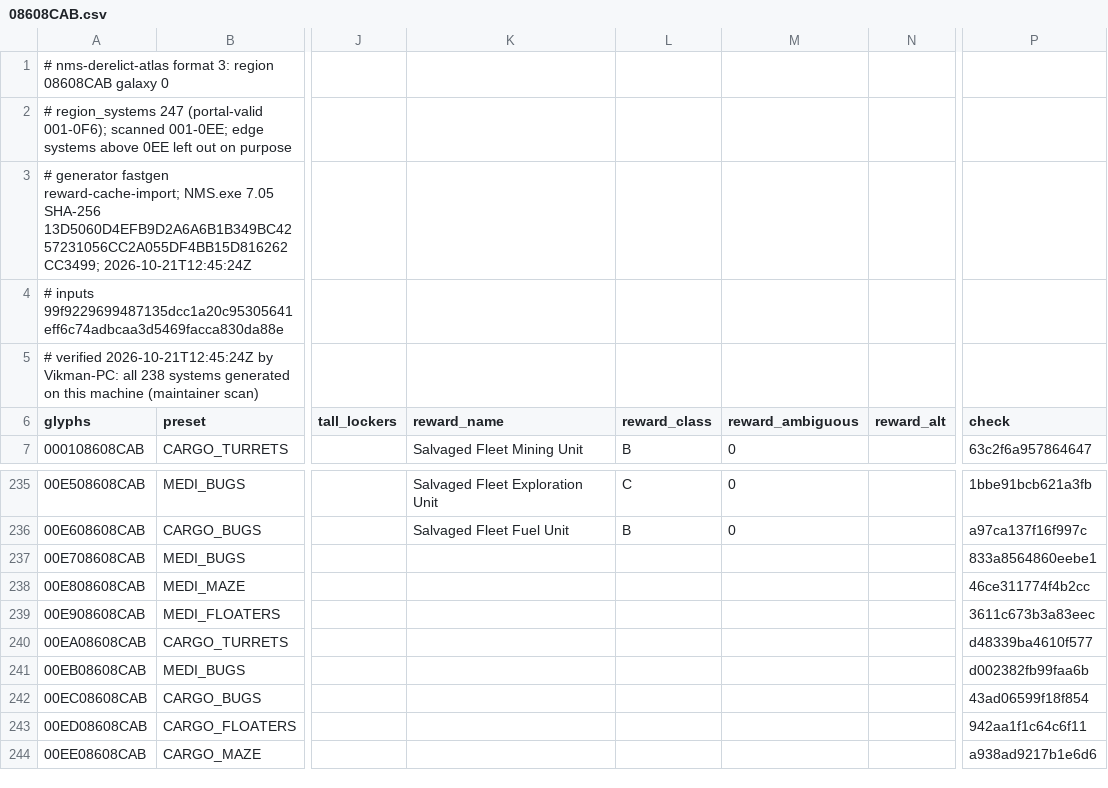
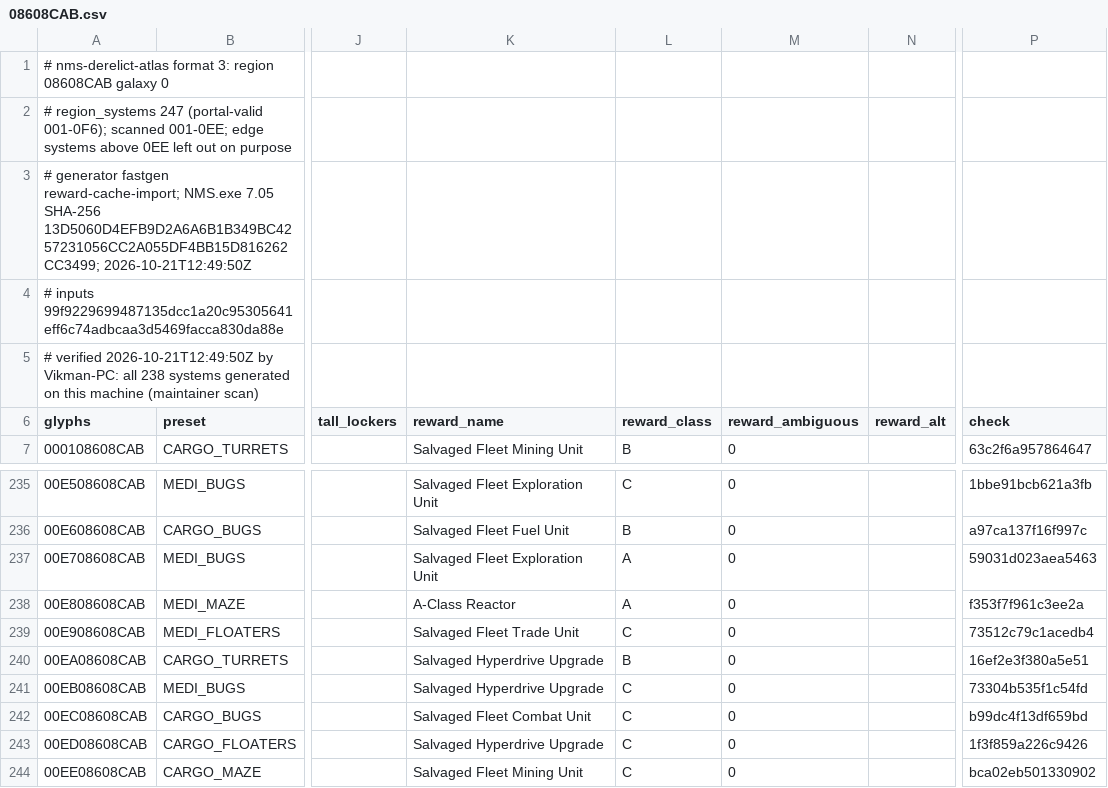
Before and after one commit to vikkitor93-coder/nms-derelict-atlas, a CSV file: regions/g00/08/608/08608CAB.csv, drawn as a sheet; only a part is shown, gaps mark what is left out; the diff names each change by its address in the sheet, - before the commit and + after, or states it on an @@ line.

Commit message:
end rewards (2 regions, format 3)

```diff
--- a/regions/g00/08/608/08608CAB.csv
+++ b/regions/g00/08/608/08608CAB.csv
-A3 (glyphs): …SHA-256 13D5060D4EFB9D2A6A6B1B349BC4257231056CC2A055DF4BB15D816262CC3499; 2026-10-21T12:45:24Z
+A3 (glyphs): …SHA-256 13D5060D4EFB9D2A6A6B1B349BC4257231056CC2A055DF4BB15D816262CC3499; 2026-10-21T12:49:50Z
-A5 (glyphs): # verified 2026-10-21T12:45:24Z by Vikman-PC:…
+A5 (glyphs): # verified 2026-10-21T12:49:50Z by Vikman-PC:…
-K237 (reward_name): (empty)
+K237 (reward_name): Salvaged Fleet Exploration Unit
-L237:L238 (reward_class): (empty)
+L237:L238 (reward_class): A
-M237:M244 (reward_ambiguous): (empty)
+M237:M244 (reward_ambiguous): 0
-P237 (check): 833a8564860eebe1
+P237 (check): 59031d023aea5463
-K238 (reward_name): (empty)
+K238 (reward_name): A-Class Reactor
-P238 (check): 46ce311774f4b2cc
+P238 (check): f353f7f961c3ee2a
-K239 (reward_name): (empty)
+K239 (reward_name): Salvaged Fleet Trade Unit
-L239 (reward_class): (empty)
+L239 (reward_class): C
-P239 (check): 3611c673b3a83eec
+P239 (check): 73512c79c1acedb4
-K240:K241 (reward_name): (empty)
+K240:K241 (reward_name): Salvaged Hyperdrive Upgrade
-L240 (reward_class): (empty)
+L240 (reward_class): B
-P240 (check): d48339ba4610f577
+P240 (check): 16ef2e3f380a5e51
-L241:L244 (reward_class): (empty)
+L241:L244 (reward_class): C
-P241 (check): d002382fb99faa6b
+P241 (check): 73304b535f1c54fd
-K242 (reward_name): (empty)
+K242 (reward_name): Salvaged Fleet Combat Unit
-P242 (check): 43ad06599f18f854
+P242 (check): b99dc4f13df659bd
-K243 (reward_name): (empty)
+K243 (reward_name): Salvaged Hyperdrive Upgrade
-P243 (check): 942aa1f1c64c6f11
+P243 (check): 1f3f859a226c9426
-K244 (reward_name): (empty)
+K244 (reward_name): Salvaged Fleet Mining Unit
-P244 (check): a938ad9217b1e6d6
+P244 (check): bca02eb501330902
```
Also changed, not shown: 2 other files.
